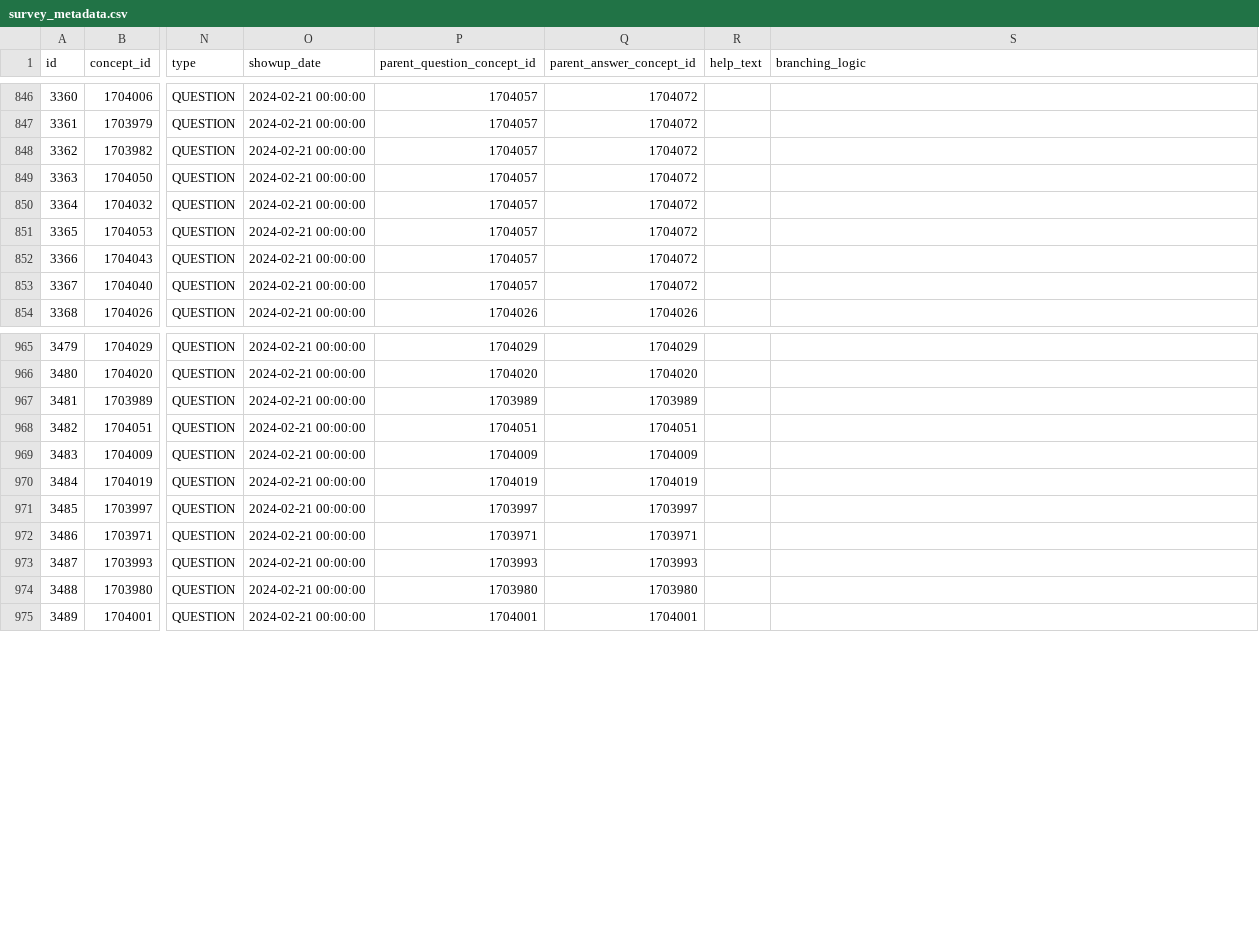
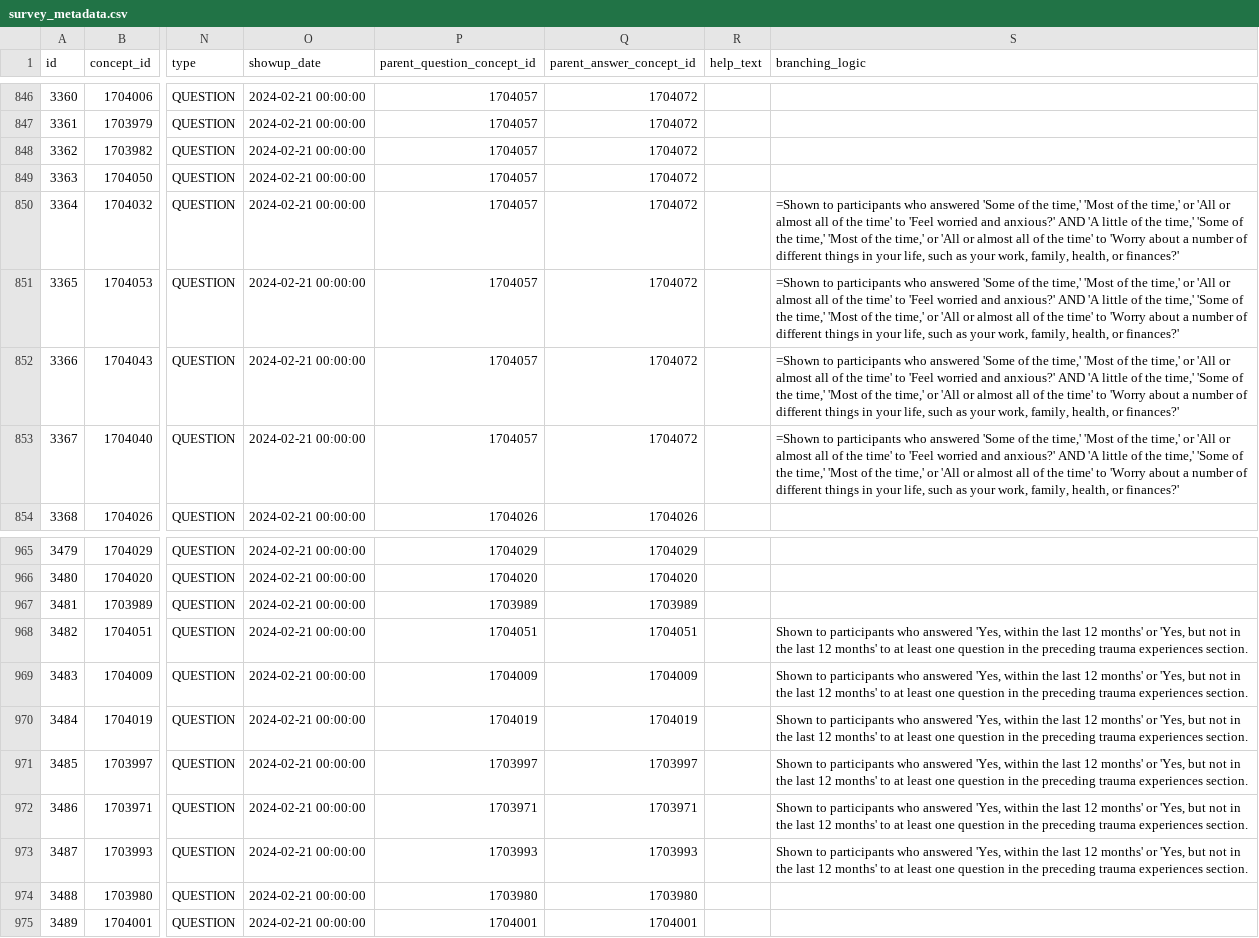
Before and after one commit to all-of-us/data-browser, a CSV file: public-api/db-cdr/generate-cdr/csv/survey_metadata.csv, drawn as a sheet; only a part is shown, gaps mark what is left out; the diff names each change by its address in the sheet, - before the commit and + after, or states it on an @@ line.

Commit message:
adding in help text and branching logic columns in survey metadata

```diff
--- a/public-api/db-cdr/generate-cdr/csv/survey_metadata.csv
+++ b/public-api/db-cdr/generate-cdr/csv/survey_metadata.csv
-S850:S853 (branching_logic): (empty)
+S850:S853 (branching_logic): =Shown to participants who answered 'Some of the time,' 'Most of the time,' or 'All or almost all of the time' to 'Feel worried and anxious?' AND 'A little of the time,' 'Some of the time,' 'Most of the time,' or 'All or almost all of the time' to 'Worry about a number of different things in your life, such as your work, family, health, or finances?'
-S968:S973 (branching_logic): (empty)
+S968:S973 (branching_logic): Shown to participants who answered 'Yes, within the last 12 months' or 'Yes, but not in the last 12 months' to at least one question in the preceding trauma experiences section.
```
Also changed, not shown: 3 other files.
